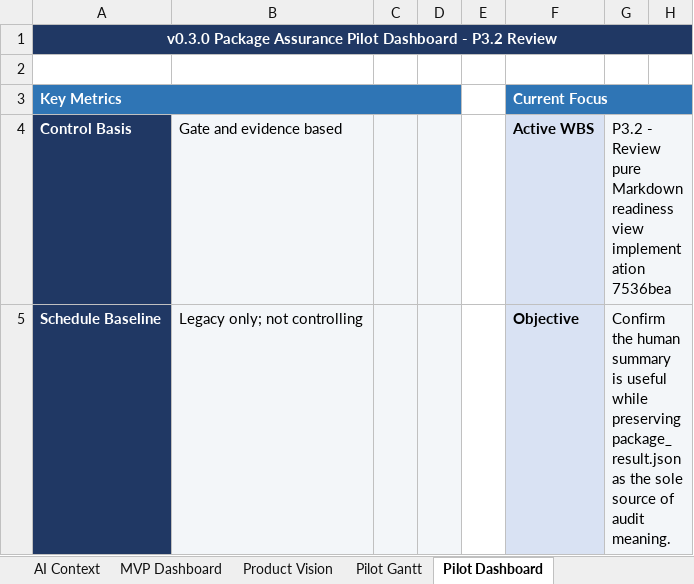
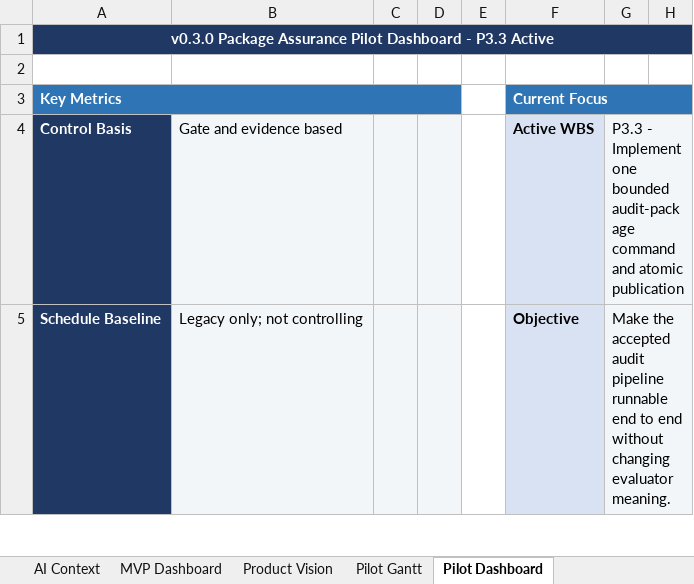
Before and after one commit to Jason-Jensen/mechanical-technical-document-evaluation-harness, an Excel workbook: gantt.xlsx, sheet Pilot Dashboard, drawn as a sheet; only a part is shown; values as stored, in another font and other column widths than the file's, no borders; conditional formats not drawn; the diff covers the shown part only; the diff names each change by its address in the sheet, - before the commit and + after, or states it on an @@ line.

```diff
--- a/gantt.xlsx (sheet Pilot Dashboard)
+++ b/gantt.xlsx (sheet Pilot Dashboard)
@@ column A renumbered in row 1 @@
-G4: P3.2 - Review pure Markdown readiness view implementation 7536bea
+G4: P3.3 - Implement one bounded audit-package command and atomic publication
-G5: Confirm the human summary is useful while preserving package_result.json as the sole source of audit meaning.
+G5: Make the accepted audit pipeline runnable end to end without changing evaluator meaning.
```
Also changed, not shown: 1 added row and 10 edited cells elsewhere in this sheet, sheet Pilot Gantt, sheet Evidence Register, sheet Decision Register, sheet AI Context, sheet Start Here, charts or pictures, 5 other files.
